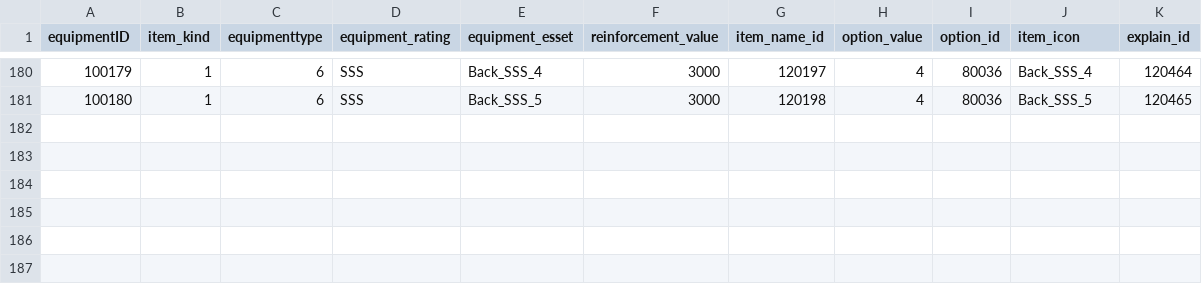
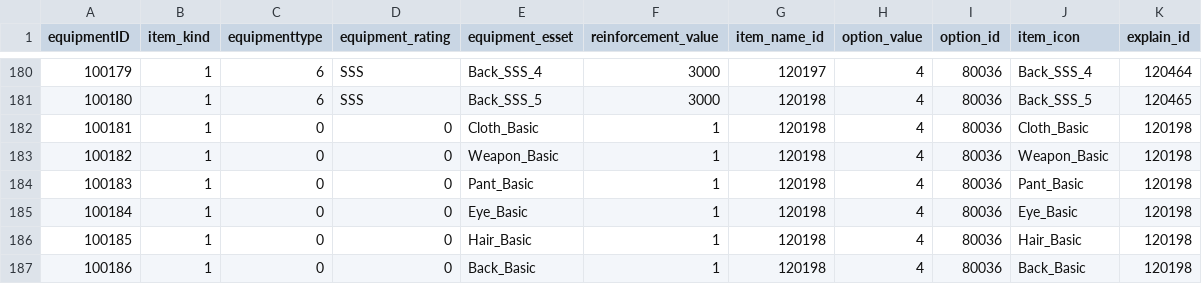
Before and after one commit to Kim-coding/SkillMaster, a CSV file: Assets/Resources/Table/EquipmentTable.csv, drawn as a sheet; only a part is shown, gaps mark what is left out; the diff names each change by its address in the sheet, - before the commit and + after, or states it on an @@ line.

```diff
--- a/Assets/Resources/Table/EquipmentTable.csv
+++ b/Assets/Resources/Table/EquipmentTable.csv
+row 182: 100181 | 1 | 0 | 0 | Cloth_Basic | 1 | 120198 | 4 | 80036 | Cloth_Basic | 120198
+row 183: 100182 | 1 | 0 | 0 | Weapon_Basic | 1 | 120198 | 4 | 80036 | Weapon_Basic | 120198
+row 184: 100183 | 1 | 0 | 0 | Pant_Basic | 1 | 120198 | 4 | 80036 | Pant_Basic | 120198
+row 185: 100184 | 1 | 0 | 0 | Eye_Basic | 1 | 120198 | 4 | 80036 | Eye_Basic | 120198
+row 186: 100185 | 1 | 0 | 0 | Hair_Basic | 1 | 120198 | 4 | 80036 | Hair_Basic | 120198
+row 187: 100186 | 1 | 0 | 0 | Back_Basic | 1 | 120198 | 4 | 80036 | Back_Basic | 120198
```
Also changed, not shown: 1 other file.
